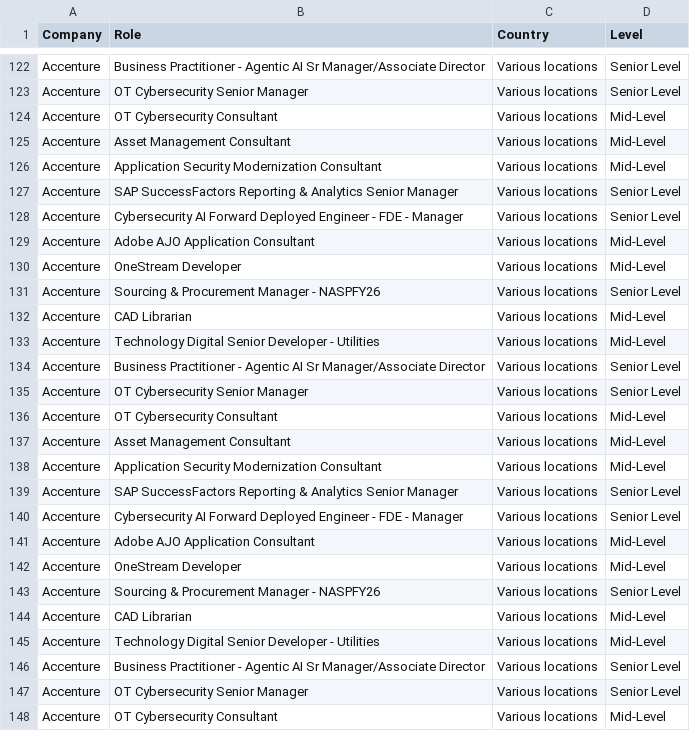
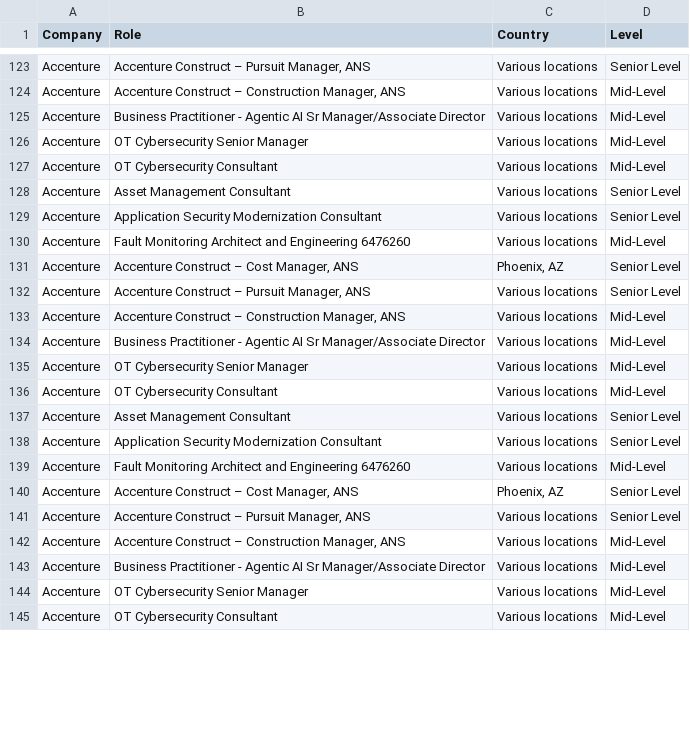
Before and after one commit to nefigarcia/outsourcing-analysis, a CSV file: jobs_postings.csv, drawn as a sheet; only a part is shown, gaps mark what is left out; removed rows and columns are numbered as before the commit, all else as after; the diff covers the shown part only; the diff names each change by its address in the sheet, - before the commit and + after, or states it on an @@ line.

```diff
--- a/jobs_postings.csv
+++ b/jobs_postings.csv
-B123 (Role): Business Practitioner - Agentic AI Sr Manager/Associate Director
+B123 (Role): Accenture Construct – Pursuit Manager, ANS
+row 124: Accenture | Accenture Construct – Construction Manager, ANS | Various locations | Mid-Level
+row 125: Accenture | Business Practitioner - Agentic AI Sr Manager/Associate Director | Various locations | Mid-Level
-D126 (Level): Senior Level
+D126 (Level): Mid-Level
-D128:D129 (Level): Mid-Level
+D128:D129 (Level): Senior Level
-B130 (Role): SAP SuccessFactors Reporting & Analytics Senior Manager
+B130 (Role): Fault Monitoring Architect and Engineering 6476260
-D130 (Level): Senior Level
+D130 (Level): Mid-Level
-B131 (Role): Cybersecurity AI Forward Deployed Engineer - FDE - Manager
+B131 (Role): Accenture Construct – Cost Manager, ANS
-C131 (Country): Various locations
+C131 (Country): Phoenix, AZ
-row 129: Accenture | Adobe AJO Application Consultant | Various locations | Mid-Level
-row 130: Accenture | OneStream Developer | Various locations | Mid-Level
-B132 (Role): Sourcing & Procurement Manager - NASPFY26
+B132 (Role): Accenture Construct – Pursuit Manager, ANS
-row 132: Accenture | CAD Librarian | Various locations | Mid-Level
-B133 (Role): Technology Digital Senior Developer - Utilities
+B133 (Role): Accenture Construct – Construction Manager, ANS
-D134:D135 (Level): Senior Level
+D134:D135 (Level): Mid-Level
-D137:D138 (Level): Mid-Level
+D137:D138 (Level): Senior Level
-B139 (Role): SAP SuccessFactors Reporting & Analytics Senior Manager
+B139 (Role): Fault Monitoring Architect and Engineering 6476260
-D139 (Level): Senior Level
+D139 (Level): Mid-Level
-B140 (Role): Cybersecurity AI Forward Deployed Engineer - FDE - Manager
+B140 (Role): Accenture Construct – Cost Manager, ANS
-C140 (Country): Various locations
+C140 (Country): Phoenix, AZ
-row 141: Accenture | Adobe AJO Application Consultant | Various locations | Mid-Level
-row 142: Accenture | OneStream Developer | Various locations | Mid-Level
-B141 (Role): Sourcing & Procurement Manager - NASPFY26
+B141 (Role): Accenture Construct – Pursuit Manager, ANS
-row 144: Accenture | CAD Librarian | Various locations | Mid-Level
-B142 (Role): Technology Digital Senior Developer - Utilities
+B142 (Role): Accenture Construct – Construction Manager, ANS
-D143:D144 (Level): Senior Level
+D143:D144 (Level): Mid-Level
```
Also changed, not shown: 1 added row, 9 removed rows, 39 moved rows and 13 edited cells elsewhere in this file.
